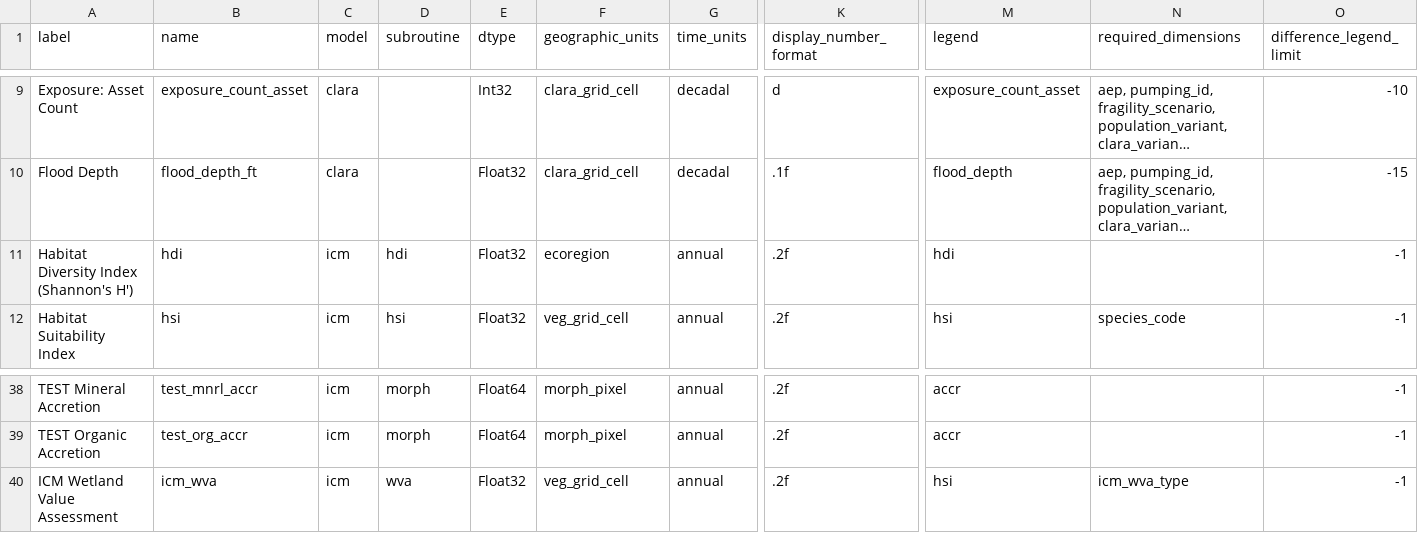
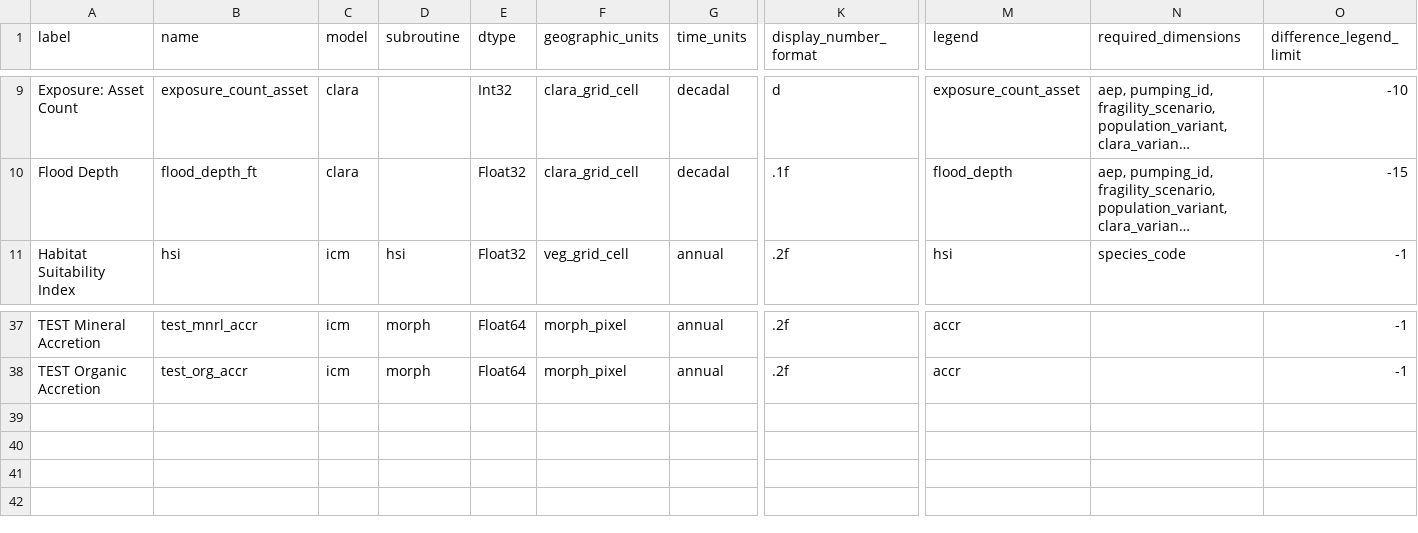
Before and after one commit to pscedu/cpra.mp.data, a CSV file: cpra/mp/data/structure/variables.csv, drawn as a sheet; only a part is shown, gaps mark what is left out; long unchanged cells end in …; rows hold the shown columns only; the diff names each change by its address in the sheet, - before the commit and + after, or states it on an @@ line.

```diff
--- a/cpra/mp/data/structure/variables.csv
+++ b/cpra/mp/data/structure/variables.csv
-row 11: Habitat Diversity Index (Shannon's H') | hdi | icm | hdi | Float32 | ecoregion | annual | .2f | hdi |  | -1
-row 40: ICM Wetland Value Assessment | icm_wva | icm | wva | Float32 | veg_grid_cell | annual | .2f | hsi | icm_wva_type | -1
```
